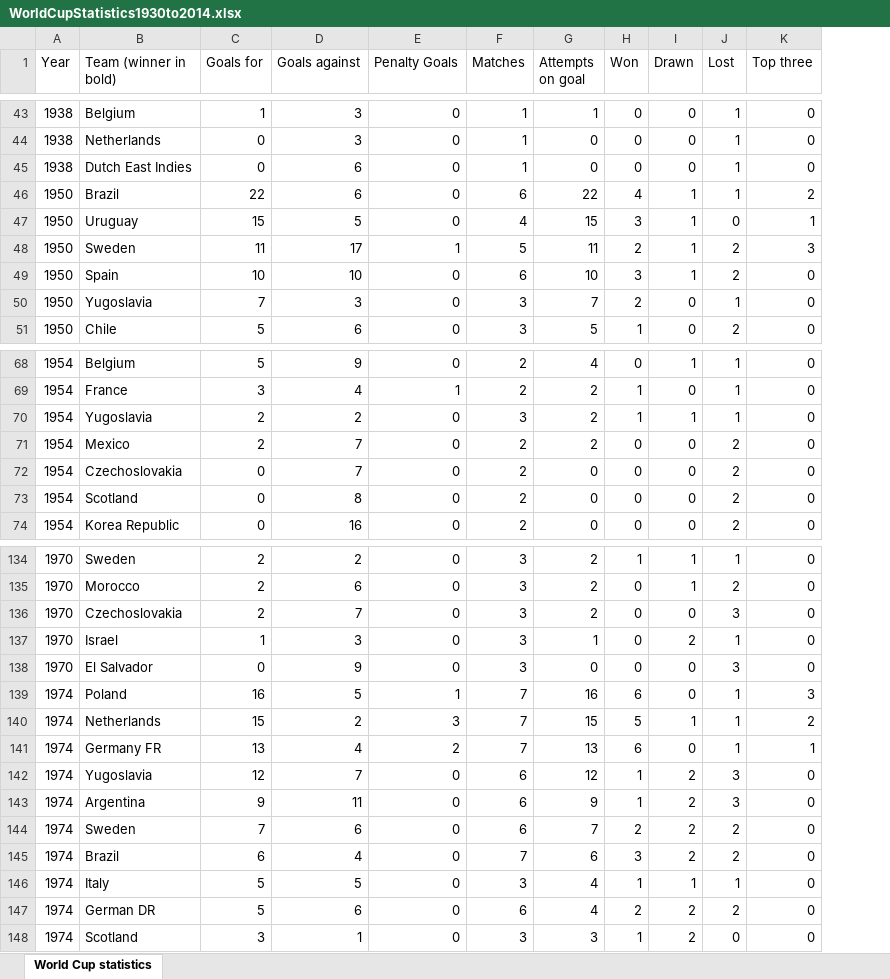
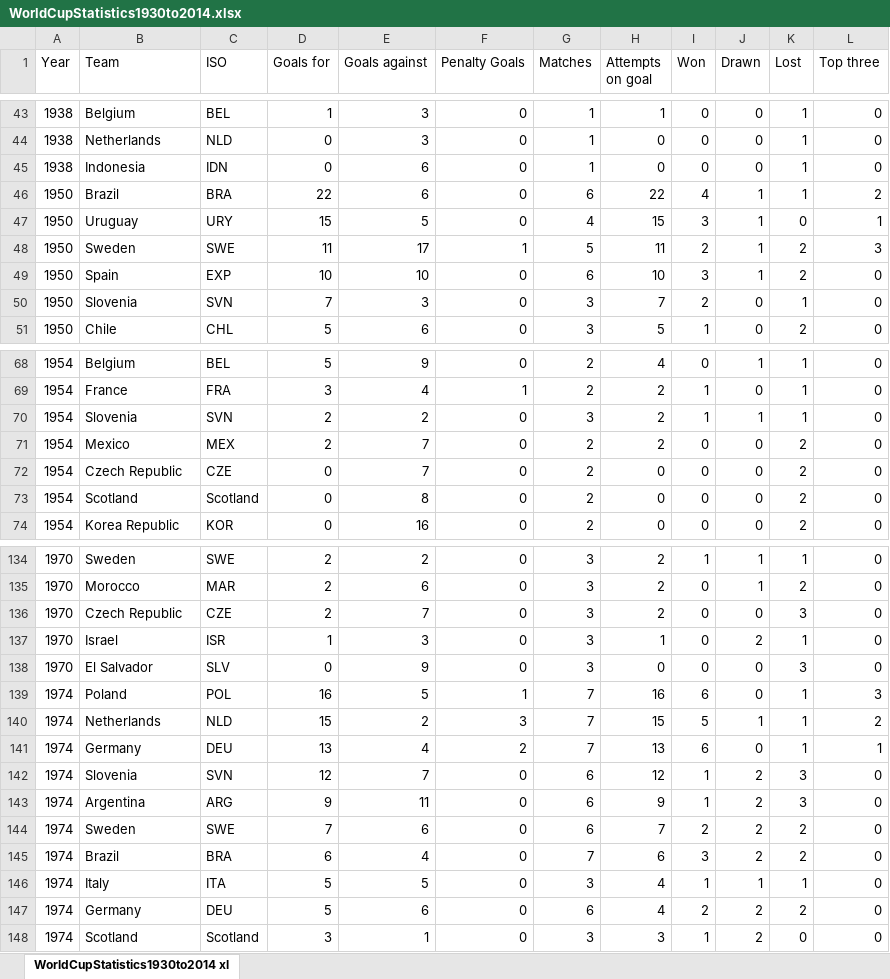
Before and after one commit to tareksfouda/D3-project, an Excel workbook: WorldCupStatistics1930to2014.xlsx, sheet WorldCupStatistics1930to2014 xl, drawn as a sheet; only a part is shown, gaps mark what is left out; values as stored, in another font and other column widths than the file's, no cell formats; the diff covers the shown part only; the diff names each change by its address in the sheet, - before the commit and + after, or states it on an @@ line.

```diff
--- a/WorldCupStatistics1930to2014.xlsx (sheet WorldCupStatistics1930to2014 xl)
+++ b/WorldCupStatistics1930to2014.xlsx (sheet WorldCupStatistics1930to2014 xl)
-sheet tab: World Cup statistics
+sheet tab: WorldCupStatistics1930to2014 xl
+column C (ISO), rows 43-51: BEL | NLD | IDN | BRA | URY | SWE | EXP | SVN | CHL; rows 68-74: BEL | FRA | SVN | MEX | CZE | Scotland | KOR; rows 134-148: SWE | MAR | CZE | ISR | SLV | POL | NLD | DEU | SVN | ARG | SWE | BRA | ITA | DEU | Scotland
-B1: Team (winner in bold)
+B1: Team
-B45 (Team): Dutch East Indies
+B45 (Team): Indonesia
-B50 (Team): Yugoslavia
+B50 (Team): Slovenia
-B70 (Team): Yugoslavia
+B70 (Team): Slovenia
-B72 (Team): Czechoslovakia
+B72 (Team): Czech Republic
-B136 (Team): Czechoslovakia
+B136 (Team): Czech Republic
-B141 (Team): Germany FR
+B141 (Team): Germany
-B142 (Team): Yugoslavia
+B142 (Team): Slovenia
-B147 (Team): German DR
+B147 (Team): Germany
```
Also changed, not shown: 35 edited cells elsewhere in this sheet, cell formats, 25 other files.
